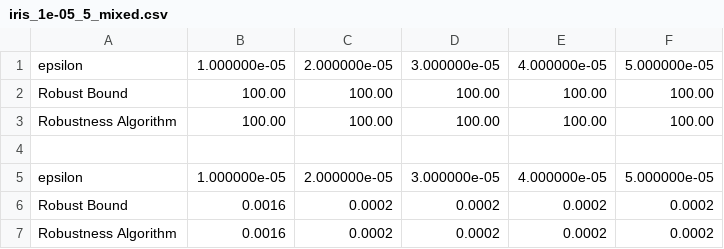
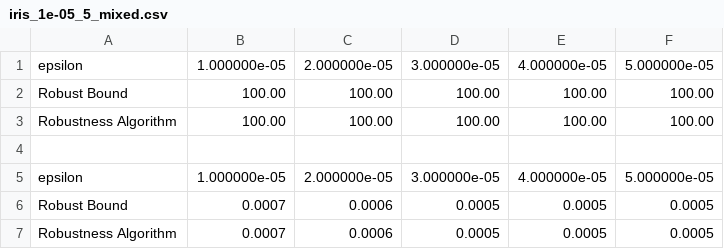
Before and after one commit to Veri-Q/VeriQR, a CSV file: py_module/Robustness/results/result_tables/iris_1e-05_5_mixed.csv, drawn as a sheet.

```diff
--- a/py_module/Robustness/results/result_tables/iris_1e-05_5_mixed.csv
+++ b/py_module/Robustness/results/result_tables/iris_1e-05_5_mixed.csv
@@ -5,3 +5,3 @@ Robustness Algorithm,100.00,100.00,100.00,100.00,100.00
 epsilon,1.000000e-05,2.000000e-05,3.000000e-05,4.000000e-05,5.000000e-05
-Robust Bound,0.0016,0.0002,0.0002,0.0002,0.0002
-Robustness Algorithm,0.0016,0.0002,0.0002,0.0002,0.0002
+Robust Bound,0.0007,0.0006,0.0005,0.0005,0.0005
+Robustness Algorithm,0.0007,0.0006,0.0005,0.0005,0.0005
```
Also changed, not shown: py_module/Robustness/results/result_tables/iris_0.001_3_mixed.csv, 22 other files.
